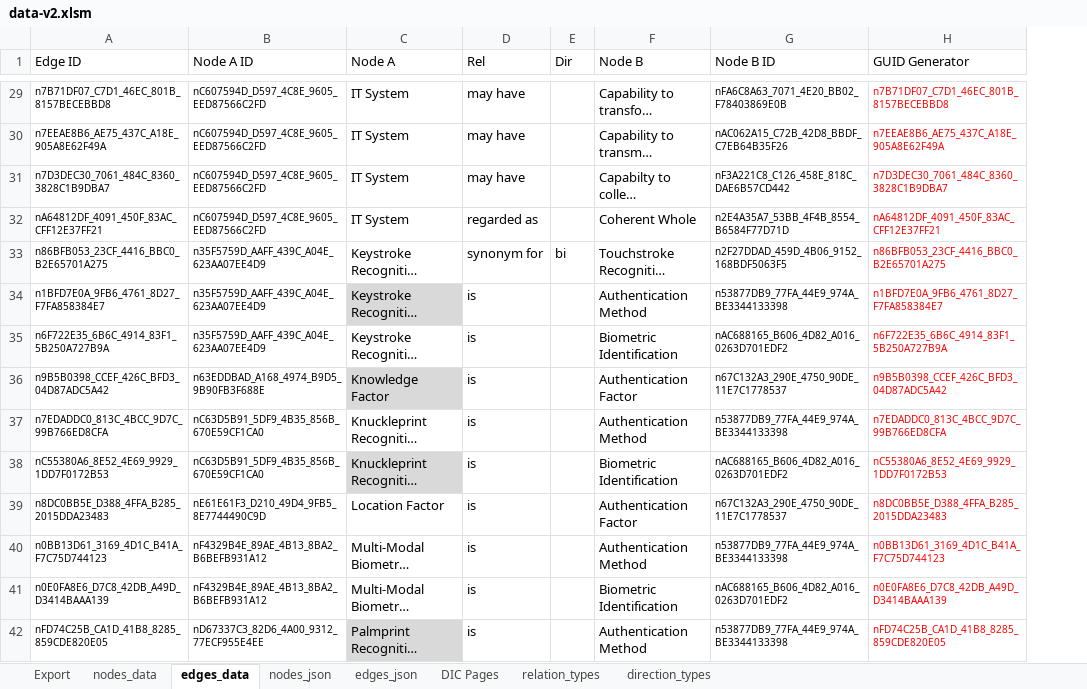
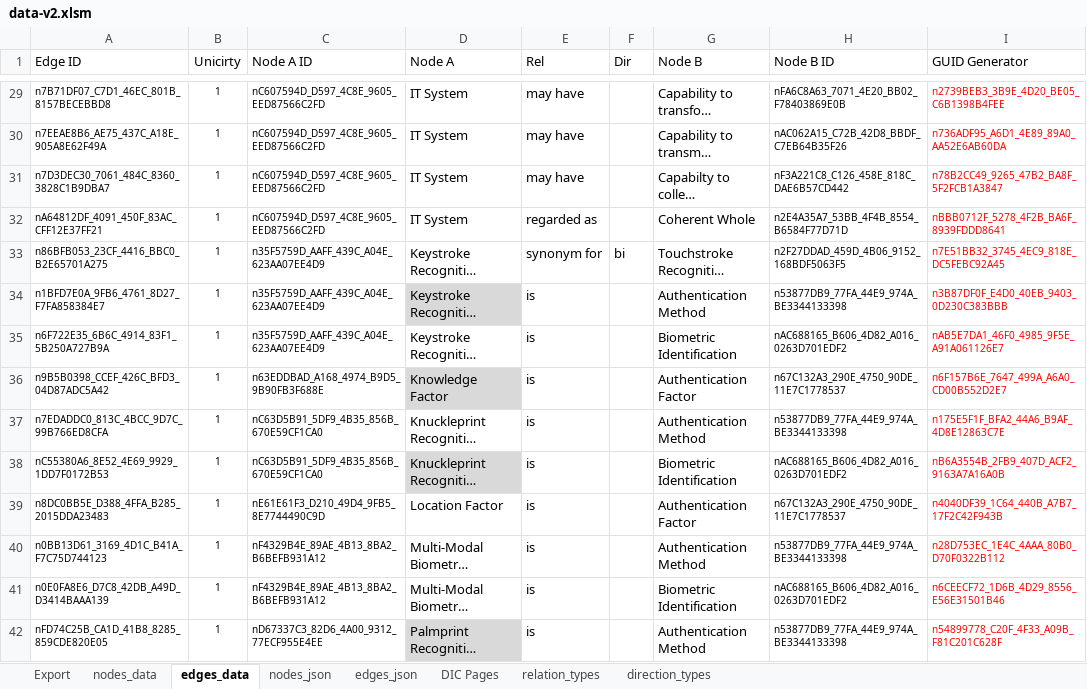
Before and after one commit to Open-Measure/Confluence-Site, an Excel workbook: KnowledgeGraph/data-v2.xlsm, sheet edges_data, drawn as a sheet; only a part is shown, gaps mark what is left out; long unchanged cells end in …; values as stored, in another font and other column widths than the file's, no borders; conditional formats and table styles not drawn; addresses are those after the commit; the diff covers the shown part only; the diff names each change by its address in the sheet, - before the commit and + after, or states it on an @@ line.

Commit message:
data update

```diff
--- a/KnowledgeGraph/data-v2.xlsm (sheet edges_data)
+++ b/KnowledgeGraph/data-v2.xlsm (sheet edges_data)
+column B (Unicirty), rows 29-42: all 1
-I29 (GUID Generator): n7B71DF07_C7D1_46EC_801B_8157BECEBBD8
+I29 (GUID Generator): n2739BEB3_3B9E_4D20_BE05_C6B1398B4FEE
-I30 (GUID Generator): n7EEAE8B6_AE75_437C_A18E_905A8E62F49A
+I30 (GUID Generator): n736ADF95_A6D1_4E89_89A0_AA52E6AB60DA
-I31 (GUID Generator): n7D3DEC30_7061_484C_8360_3828C1B9DBA7
+I31 (GUID Generator): n78B2CC49_9265_47B2_BA8F_5F2FCB1A3847
-I32 (GUID Generator): nA64812DF_4091_450F_83AC_CFF12E37FF21
+I32 (GUID Generator): nBBB0712F_5278_4F2B_BA6F_8939FDDD8641
-I33 (GUID Generator): n86BFB053_23CF_4416_BBC0_B2E65701A275
+I33 (GUID Generator): n7E51BB32_3745_4EC9_818E_DC5FEBC92A45
-I34 (GUID Generator): n1BFD7E0A_9FB6_4761_8D27_F7FA858384E7
+I34 (GUID Generator): n3B87DF0F_E4D0_40EB_9403_0D230C383BBB
-I35 (GUID Generator): n6F722E35_6B6C_4914_83F1_5B250A727B9A
+I35 (GUID Generator): nAB5E7DA1_46F0_4985_9F5E_A91A061126E7
-I36 (GUID Generator): n9B5B0398_CCEF_426C_BFD3_04D87ADC5A42
+I36 (GUID Generator): n6F157B6E_7647_499A_A6A0_CD00B552D2E7
-I37 (GUID Generator): n7EDADDC0_813C_4BCC_9D7C_99B766ED8CFA
+I37 (GUID Generator): n175E5F1F_BFA2_44A6_B9AF_4D8E12863C7E
-I38 (GUID Generator): nC55380A6_8E52_4E69_9929_1DD7F0172B53
+I38 (GUID Generator): nB6A3554B_2FB9_407D_ACF2_9163A7A16A0B
-I39 (GUID Generator): n8DC0BB5E_D388_4FFA_B285_2015DDA23483
+I39 (GUID Generator): n4040DF39_1C64_440B_A7B7_17F2C42F943B
-I40 (GUID Generator): n0BB13D61_3169_4D1C_B41A_F7C75D744123
+I40 (GUID Generator): n28D753EC_1E4C_4AAA_80B0_D70F0322B112
-I41 (GUID Generator): n0E0FA8E6_D7C8_42DB_A49D_D3414BAAA139
+I41 (GUID Generator): n6CEECF72_1D6B_4D29_8556_E56E31501B46
-I42 (GUID Generator): nFD74C25B_CA1D_41B8_8285_859CDE820E05
+I42 (GUID Generator): n54899778_C20F_4F33_A09B_F81C201C628F
```
Also changed, not shown: 57 edited cells elsewhere in this sheet, sheet edges_json, sheet nodes_json, formulas that keep their value, charts or pictures, 1 other file.
